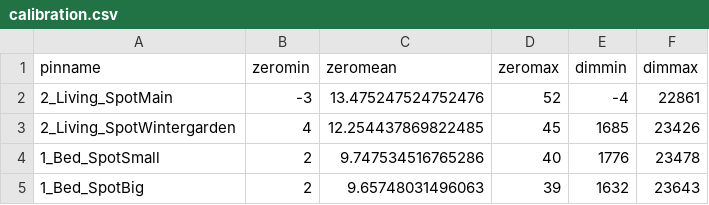
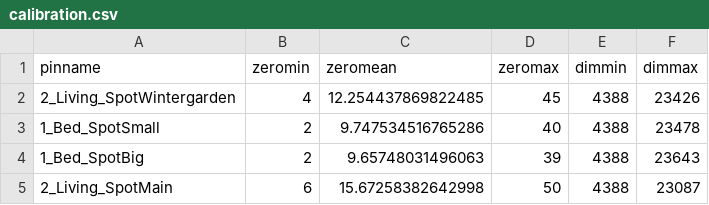
Before and after one commit to sommeru/mega-io, a CSV file: calibration.csv, drawn as a sheet.

```diff
--- a/calibration.csv
+++ b/calibration.csv
@@ -1,5 +1,5 @@
 pinname,zeromin,zeromean,zeromax,dimmin,dimmax
-2_Living_SpotMain,-3,13.475247524752476,52,-4,22861
-2_Living_SpotWintergarden,4,12.254437869822485,45,1685,23426
-1_Bed_SpotSmall,2,9.747534516765286,40,1776,23478
-1_Bed_SpotBig,2,9.65748031496063,39,1632,23643
+2_Living_SpotWintergarden,4,12.254437869822485,45,4388,23426
+1_Bed_SpotSmall,2,9.747534516765286,40,4388,23478
+1_Bed_SpotBig,2,9.65748031496063,39,4388,23643
+2_Living_SpotMain,6,15.67258382642998,50,4388,23087
```
Also changed, not shown: 1 other file.
